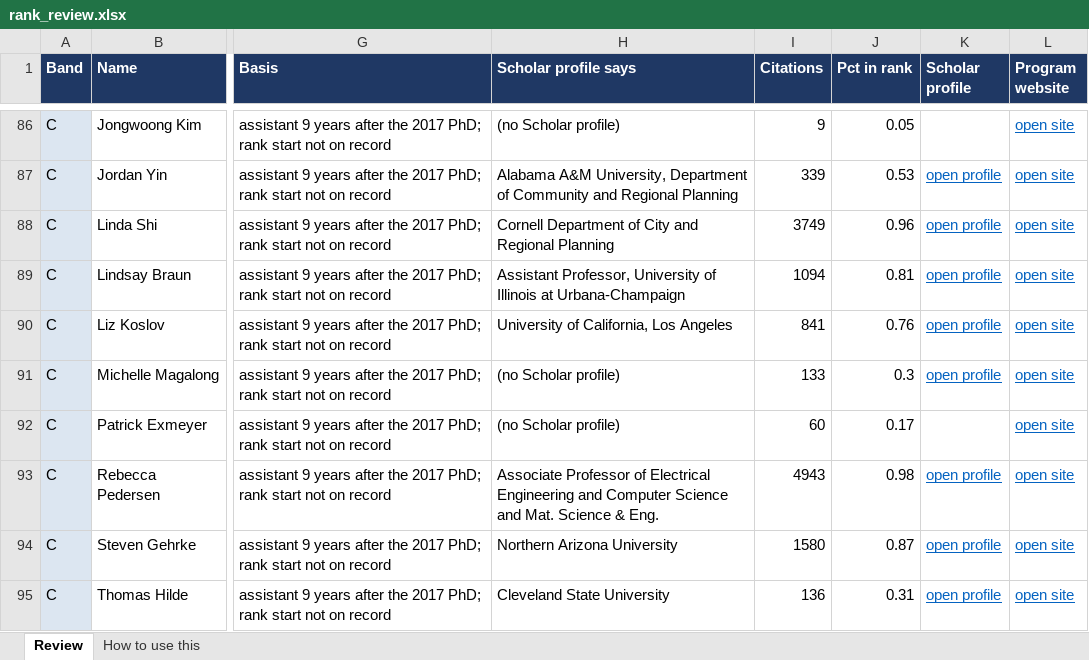
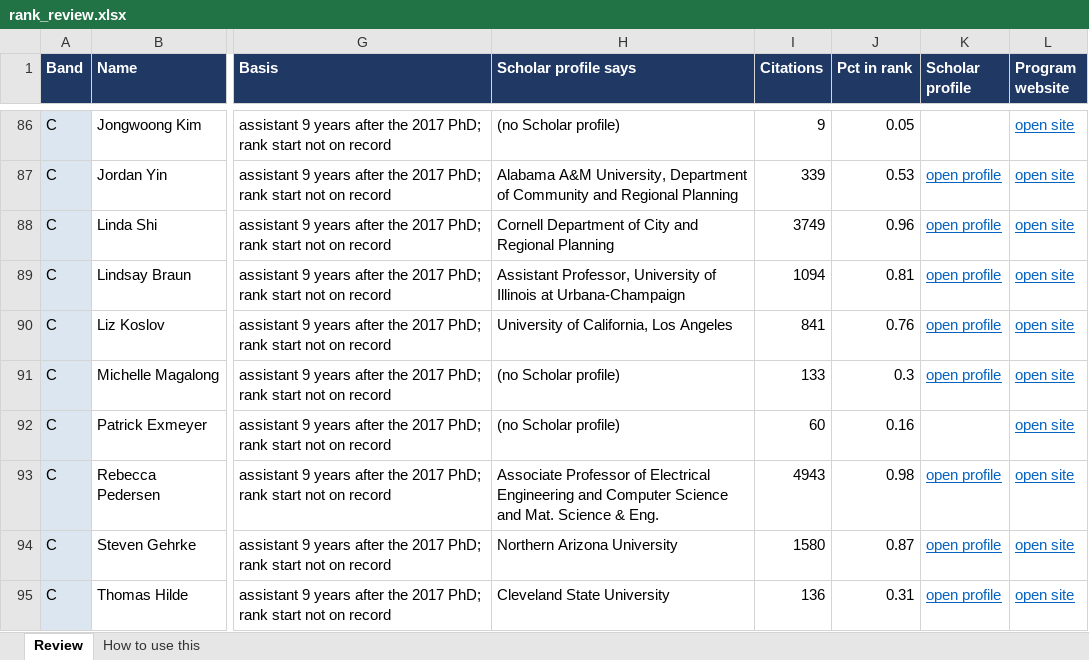
Before and after one commit to aakarner/planning-citation-metrics, an Excel workbook: data/review/rank_review.xlsx, sheet Review, drawn as a sheet; only a part is shown, gaps mark what is left out; values as stored, in another font and other column widths than the file's, no borders; the diff covers the shown part only; the diff names each change by its address in the sheet, - before the commit and + after, or states it on an @@ line.

```diff
--- a/data/review/rank_review.xlsx (sheet Review)
+++ b/data/review/rank_review.xlsx (sheet Review)
-J92 (Pct in rank): 0.17
+J92 (Pct in rank): 0.16
```
Also changed, not shown: 17 edited cells elsewhere in this sheet.
